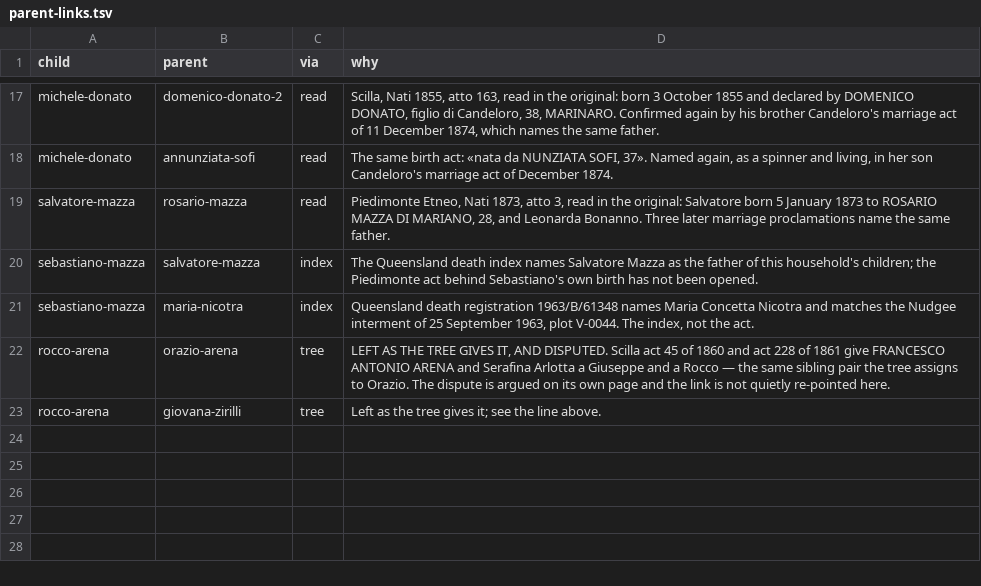
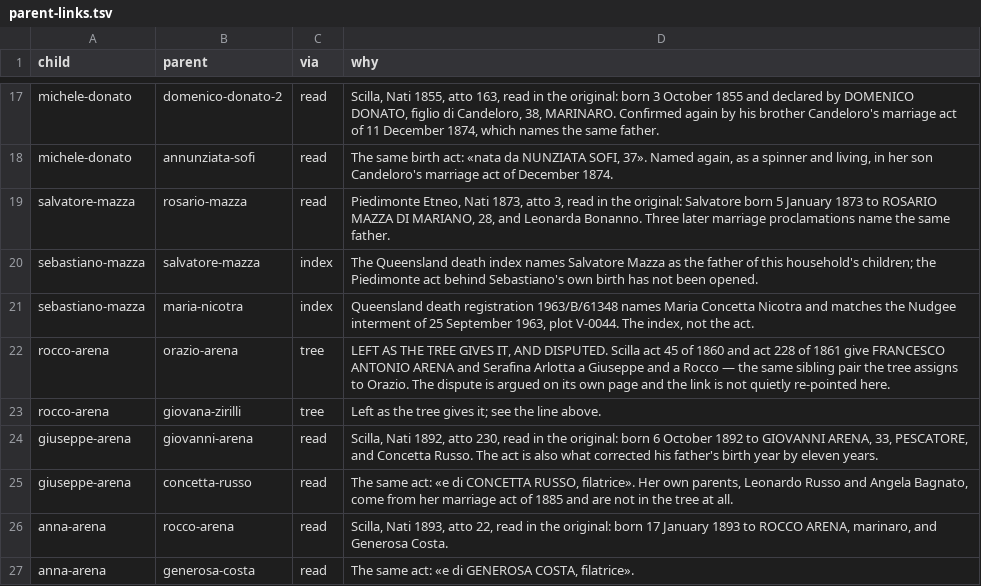
Before and after one commit to daviddef/TheMazza, a TSV file: data/parent-links.tsv, drawn as a sheet; only a part is shown, gaps mark what is left out.

```diff
--- a/data/parent-links.tsv
+++ b/data/parent-links.tsv
@@ -23 +23,5 @@ rocco-arena	orazio-arena	tree	LEFT AS THE TREE GIVES IT, AND DISPUTED. Scilla ac
 rocco-arena	giovana-zirilli	tree	Left as the tree gives it; see the line above.
+giuseppe-arena	giovanni-arena	read	Scilla, Nati 1892, atto 230, read in the original: born 6 October 1892 to GIOVANNI ARENA, 33, PESCATORE, and Concetta Russo. The act is also what corrected his father's birth year by eleven years.
+giuseppe-arena	concetta-russo	read	The same act: «e di CONCETTA RUSSO, filatrice». Her own parents, Leonardo Russo and Angela Bagnato, come from her marriage act of 1885 and are not in the tree at all.
+anna-arena	rocco-arena	read	Scilla, Nati 1893, atto 22, read in the original: born 17 January 1893 to ROCCO ARENA, marinaro, and Generosa Costa.
+anna-arena	generosa-costa	read	The same act: «e di GENEROSA COSTA, filatrice».
```
Also changed, not shown: data/searched.tsv, 7 other files.
